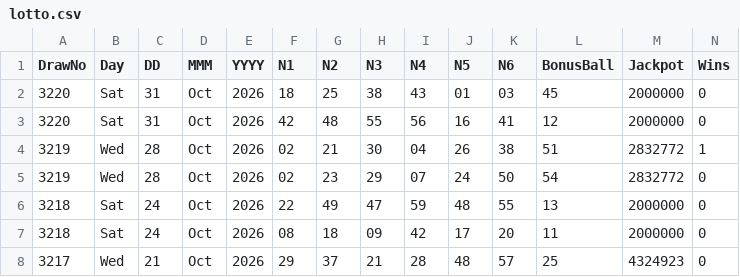
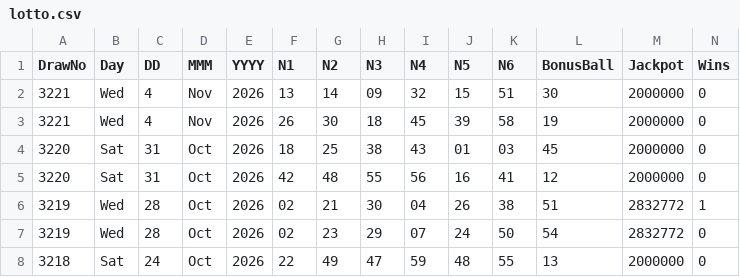
Before and after one commit to CostaCory/uk-lottery-dashboard, a CSV file: data/lotto.csv, drawn as a sheet; only a part is shown; the shorter side is filled out with more unchanged rows; rows hold the shown columns only; the diff names each change by its address in the sheet, - before the commit and + after, or states it on an @@ line.

Commit message:
Auto-update Lotto CSV

```diff
--- a/data/lotto.csv
+++ b/data/lotto.csv
+row 2: 3221 | Wed | 4 | Nov | 2026 | 13 | 14 | 09 | 32 | 15 | 51 | 30 | 2000000 | 0
+row 3: 3221 | Wed | 4 | Nov | 2026 | 26 | 30 | 18 | 45 | 39 | 58 | 19 | 2000000 | 0
```
